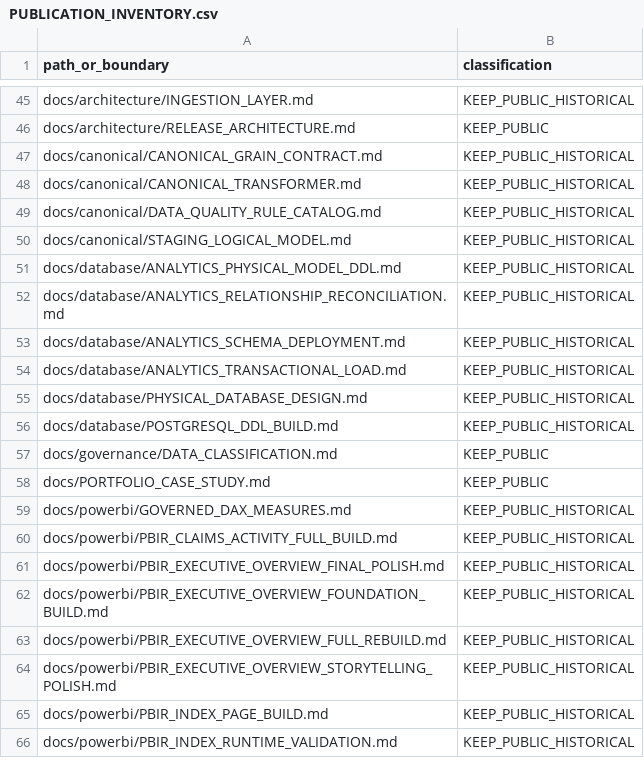
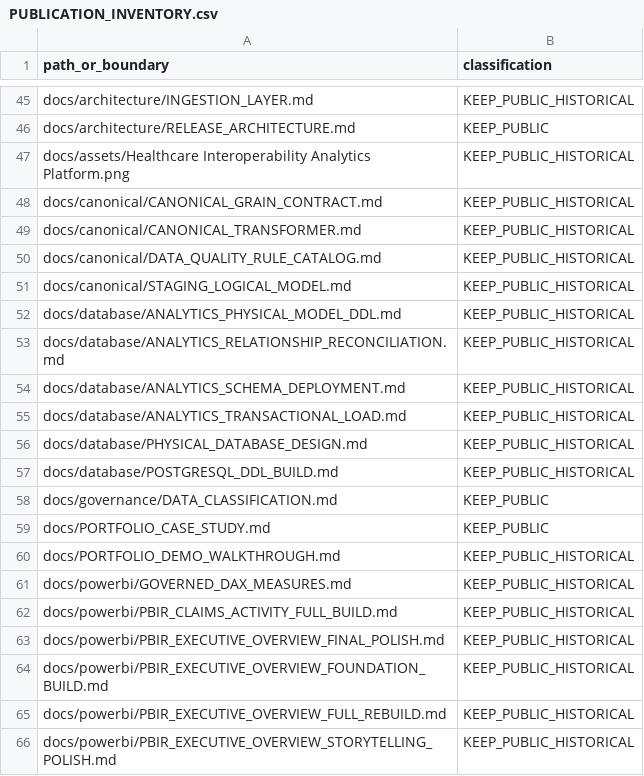
Before and after one commit to khaledzidan203-stack/healthcare-interoperability-claims-intelligence, a CSV file: docs/validation/PUBLICATION_INVENTORY.csv, drawn as a sheet; only a part is shown, gaps mark what is left out; the shorter side is filled out with more unchanged rows; the diff names each change by its address in the sheet, - before the commit and + after, or states it on an @@ line.

Commit message:
docs: register portfolio presentation assets in publication inventory

```diff
--- a/docs/validation/PUBLICATION_INVENTORY.csv
+++ b/docs/validation/PUBLICATION_INVENTORY.csv
+row 47: docs/assets/Healthcare Interoperability Analytics Platform.png | KEEP_PUBLIC_HISTORICAL
+row 60: docs/PORTFOLIO_DEMO_WALKTHROUGH.md | KEEP_PUBLIC_HISTORICAL
```
